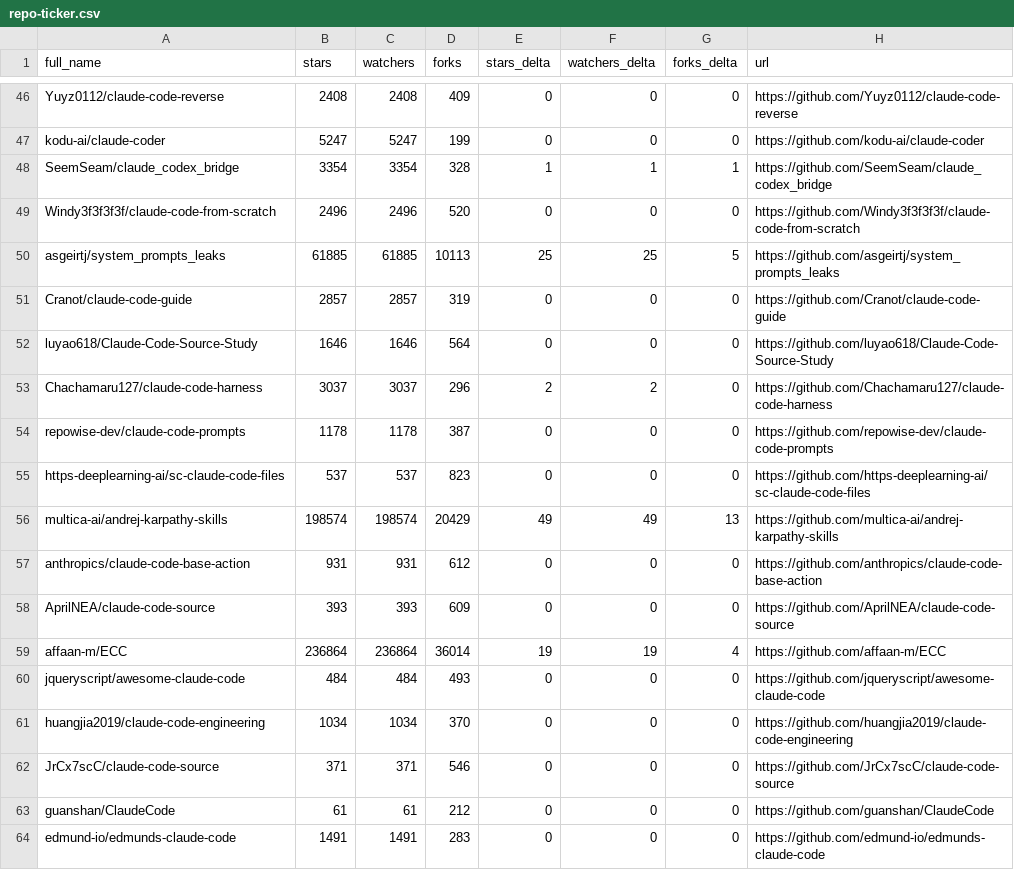
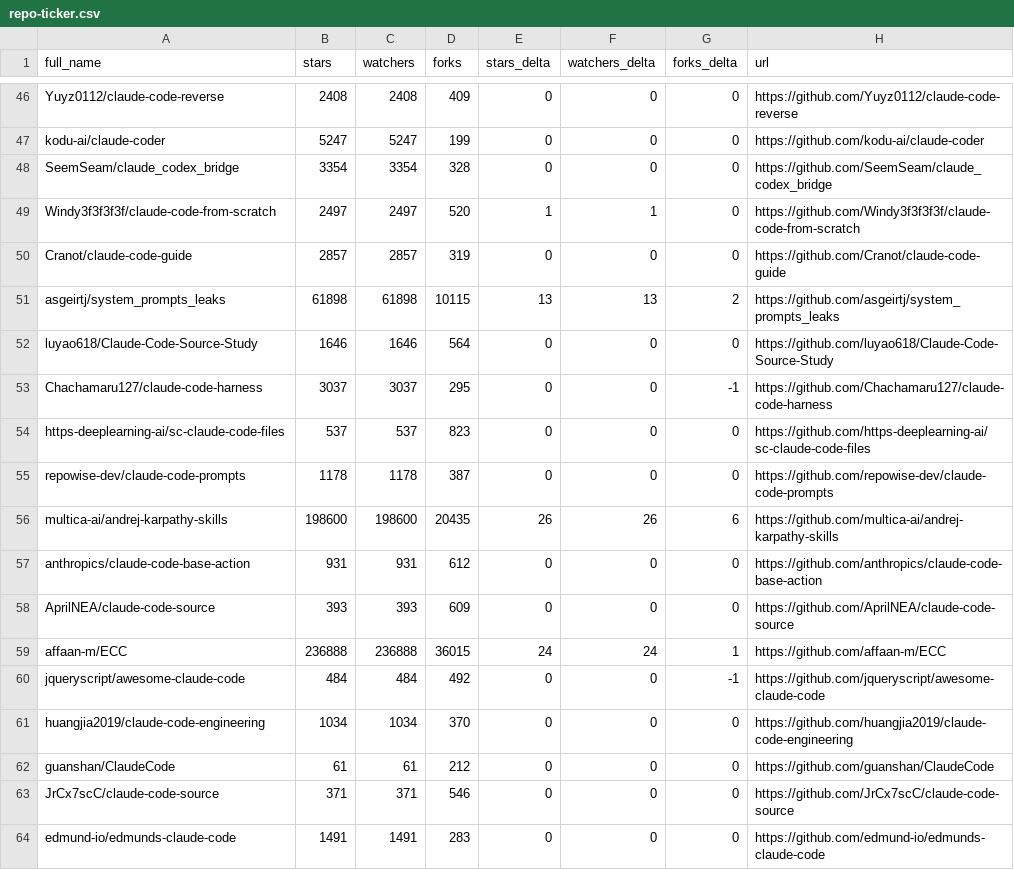
Before and after one commit to wrongbutworks/awesome-claude-code, a CSV file: data/repo-ticker.csv, drawn as a sheet; only a part is shown, gaps mark what is left out; the diff covers the shown part only.

```diff
--- a/data/repo-ticker.csv
+++ b/data/repo-ticker.csv
@@ -47,18 +47,18 @@ Yuyz0112/claude-code-reverse,2408,2408,409,0,0,0,https://github.com/Yuyz0112/cla
 kodu-ai/claude-coder,5247,5247,199,0,0,0,https://github.com/kodu-ai/claude-coder
-SeemSeam/claude_codex_bridge,3354,3354,328,1,1,1,https://github.com/SeemSeam/claude_codex_bridge
-Windy3f3f3f3f/claude-code-from-scratch,2496,2496,520,0,0,0,https://github.com/Windy3f3f3f3f/claude-code-from-scratch
-asgeirtj/system_prompts_leaks,61885,61885,10113,25,25,5,https://github.com/asgeirtj/system_prompts_leaks
+SeemSeam/claude_codex_bridge,3354,3354,328,0,0,0,https://github.com/SeemSeam/claude_codex_bridge
+Windy3f3f3f3f/claude-code-from-scratch,2497,2497,520,1,1,0,https://github.com/Windy3f3f3f3f/claude-code-from-scratch
 Cranot/claude-code-guide,2857,2857,319,0,0,0,https://github.com/Cranot/claude-code-guide
+asgeirtj/system_prompts_leaks,61898,61898,10115,13,13,2,https://github.com/asgeirtj/system_prompts_leaks
 luyao618/Claude-Code-Source-Study,1646,1646,564,0,0,0,https://github.com/luyao618/Claude-Code-Source-Study
-Chachamaru127/claude-code-harness,3037,3037,296,2,2,0,https://github.com/Chachamaru127/claude-code-harness
+Chachamaru127/claude-code-harness,3037,3037,295,0,0,-1,https://github.com/Chachamaru127/claude-code-harness
+https-deeplearning-ai/sc-claude-code-files,537,537,823,0,0,0,https://github.com/https-deeplearning-ai/sc-claude-code-files
 repowise-dev/claude-code-prompts,1178,1178,387,0,0,0,https://github.com/repowise-dev/claude-code-prompts
-https-deeplearning-ai/sc-claude-code-files,537,537,823,0,0,0,https://github.com/https-deeplearning-ai/sc-claude-code-files
-multica-ai/andrej-karpathy-skills,198574,198574,20429,49,49,13,https://github.com/multica-ai/andrej-karpathy-skills
+multica-ai/andrej-karpathy-skills,198600,198600,20435,26,26,6,https://github.com/multica-ai/andrej-karpathy-skills
 anthropics/claude-code-base-action,931,931,612,0,0,0,https://github.com/anthropics/claude-code-base-action
 AprilNEA/claude-code-source,393,393,609,0,0,0,https://github.com/AprilNEA/claude-code-source
-affaan-m/ECC,236864,236864,36014,19,19,4,https://github.com/affaan-m/ECC
-jqueryscript/awesome-claude-code,484,484,493,0,0,0,https://github.com/jqueryscript/awesome-claude-code
+affaan-m/ECC,236888,236888,36015,24,24,1,https://github.com/affaan-m/ECC
+jqueryscript/awesome-claude-code,484,484,492,0,0,-1,https://github.com/jqueryscript/awesome-claude-code
 huangjia2019/claude-code-engineering,1034,1034,370,0,0,0,https://github.com/huangjia2019/claude-code-engineering
+guanshan/ClaudeCode,61,61,212,0,0,0,https://github.com/guanshan/ClaudeCode
 JrCx7scC/claude-code-source,371,371,546,0,0,0,https://github.com/JrCx7scC/claude-code-source
-guanshan/ClaudeCode,61,61,212,0,0,0,https://github.com/guanshan/ClaudeCode
 edmund-io/edmunds-claude-code,1491,1491,283,0,0,0,https://github.com/edmund-io/edmunds-claude-code
```
Also changed, not shown: 2 added rows, 2 removed rows and 113 edited cells elsewhere in this file, 2 other files.
